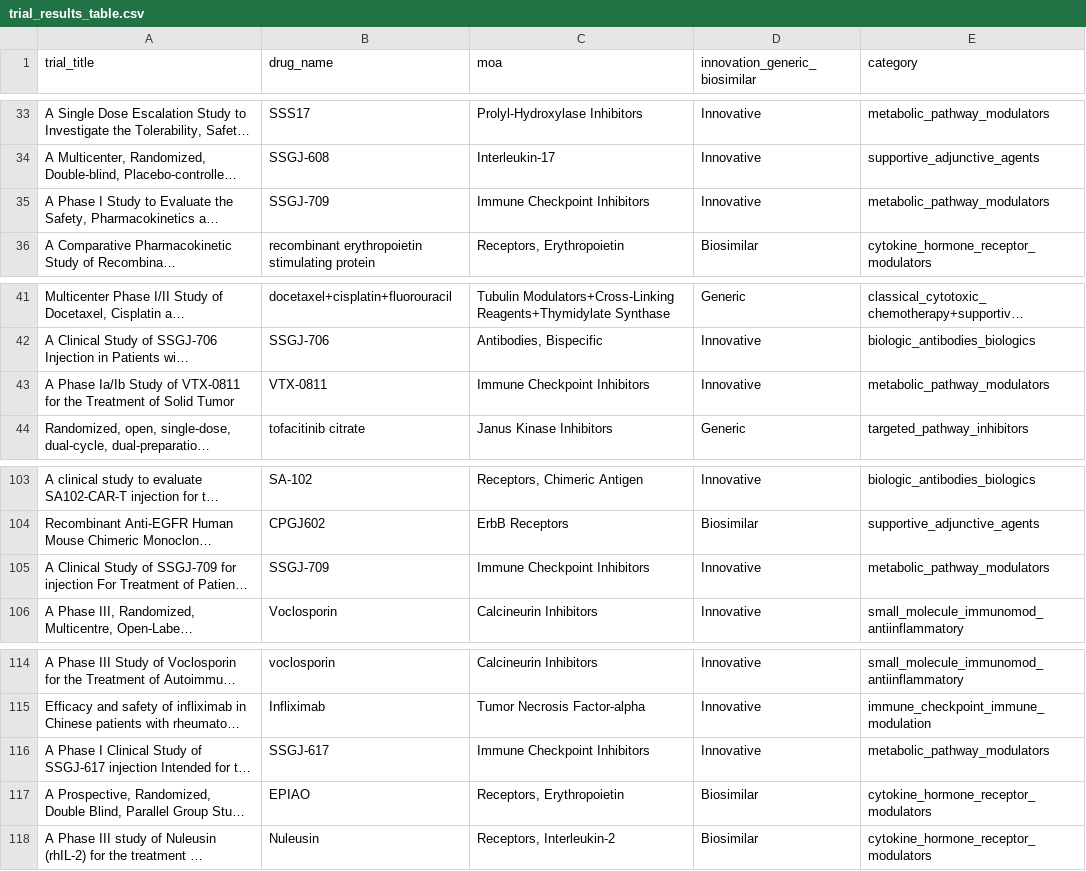
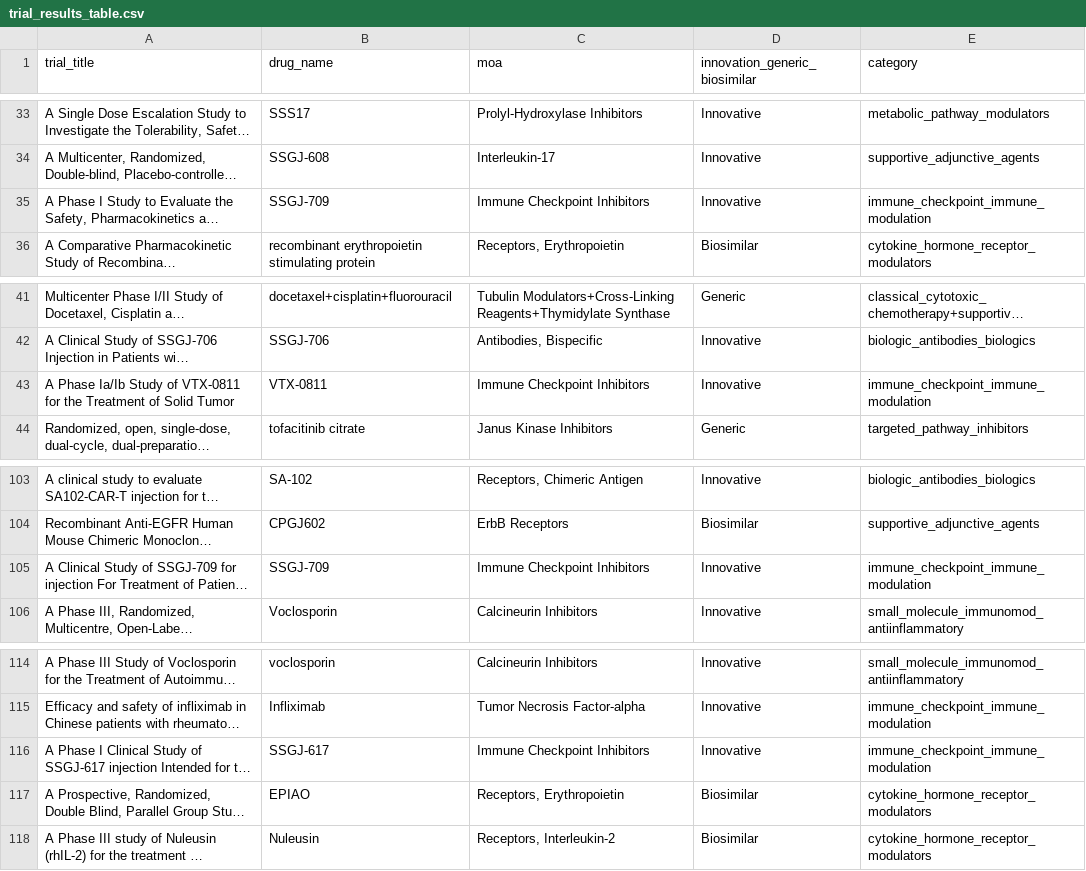
Before and after one commit to alberttangalbert/intern-exercise, a CSV file: output/trial_results_table.csv, drawn as a sheet; only a part is shown, gaps mark what is left out; long unchanged cells end in …; the diff names each change by its address in the sheet, - before the commit and + after, or states it on an @@ line.

Commit message:
change category classficatinos

```diff
--- a/output/trial_results_table.csv
+++ b/output/trial_results_table.csv
-E35 (category): metabolic_pathway_modulators
+E35 (category): immune_checkpoint_immune_modulation
-E43 (category): metabolic_pathway_modulators
+E43 (category): immune_checkpoint_immune_modulation
-E105 (category): metabolic_pathway_modulators
+E105 (category): immune_checkpoint_immune_modulation
-E116 (category): metabolic_pathway_modulators
+E116 (category): immune_checkpoint_immune_modulation
```
Also changed, not shown: 1 other file.
